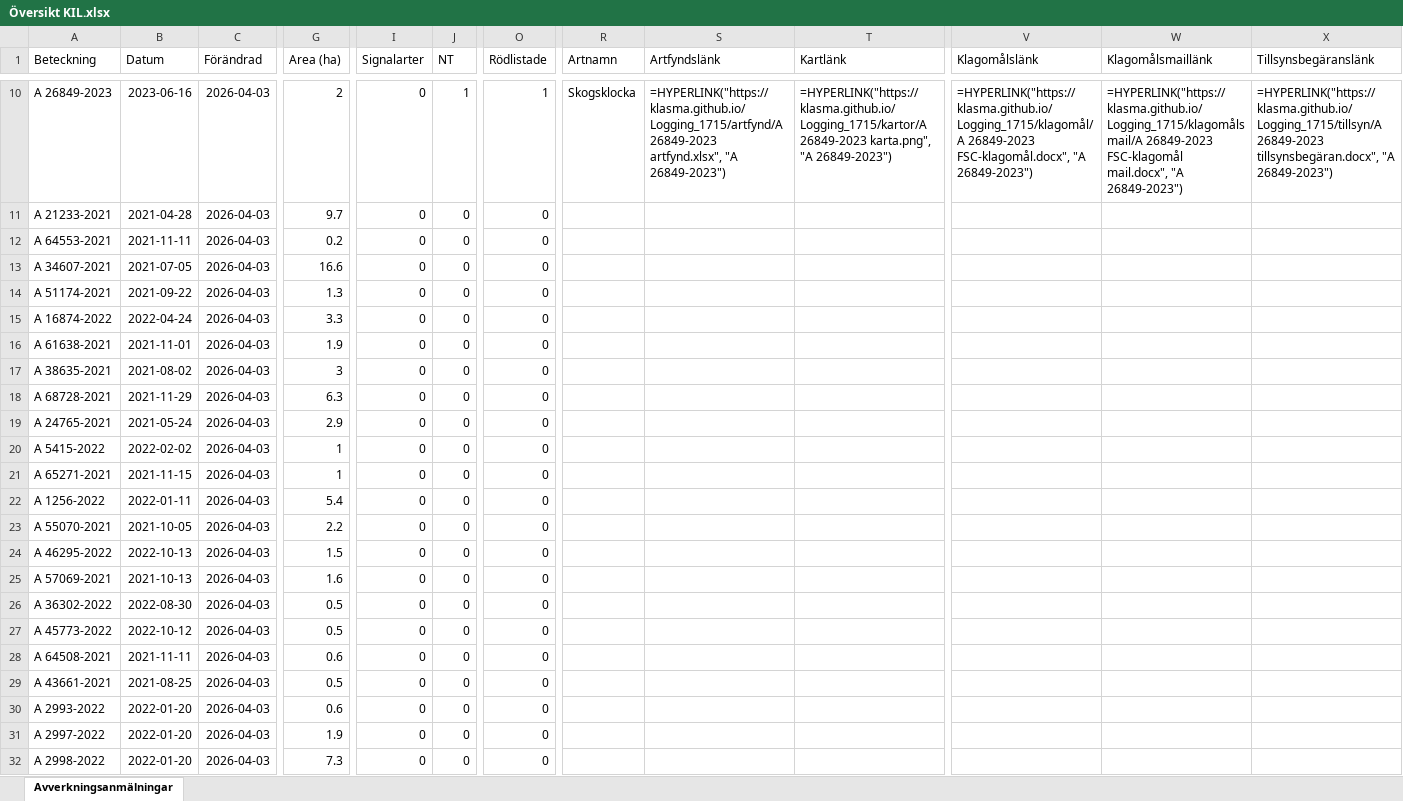
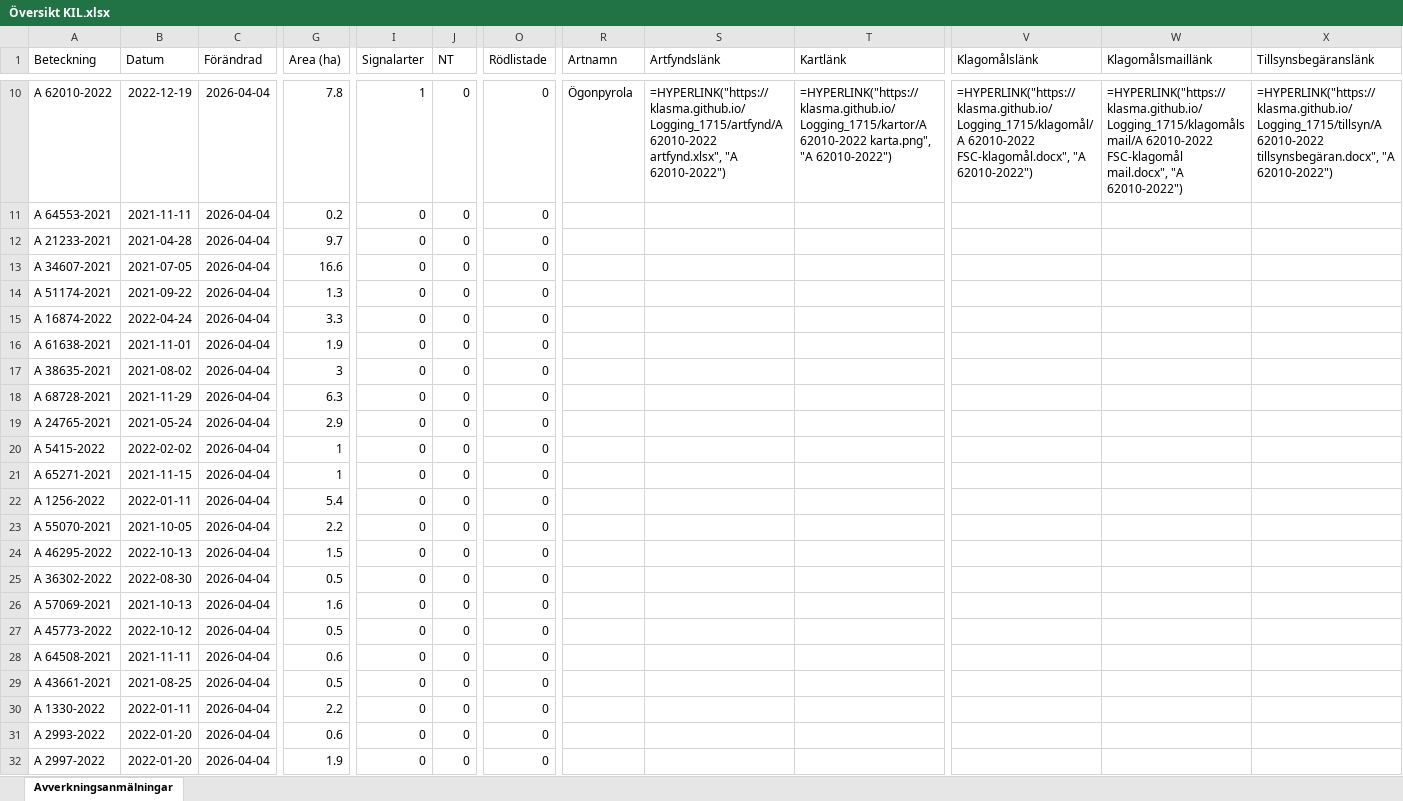
Before and after one commit to klasma/Logging_1715, an Excel workbook: Översikt KIL.xlsx, sheet Avverkningsanmälningar, drawn as a sheet; only a part is shown, gaps mark what is left out; values as stored, in another font and other column widths than the file's, no borders; formulas without a stored value are shown as written; the diff covers the shown part only; the diff names each change by its address in the sheet, - before the commit and + after, or states it on an @@ line.

```diff
--- a/Översikt KIL.xlsx (sheet Avverkningsanmälningar)
+++ b/Översikt KIL.xlsx (sheet Avverkningsanmälningar)
-A10 (Beteckning): A 26849-2023
+A10 (Beteckning): A 62010-2022
-B10 (Datum): 2023-06-16
+B10 (Datum): 2022-12-19
-C10:C32 (Förändrad): 2026-04-03
+C10:C32 (Förändrad): 2026-04-04
-G10 (Area (ha)): 2
+G10 (Area (ha)): 7.8
-I10 (Signalarter): 0
+I10 (Signalarter): 1
-J10 (NT): 1
+J10 (NT): 0
-O10 (Rödlistade): 1
+O10 (Rödlistade): 0
-R10 (Artnamn): Skogsklocka
+R10 (Artnamn): Ögonpyrola
-S10 (Artfyndslänk): =HYPERLINK("https://klasma.github.io/Logging_1715/artfynd/A 26849-2023 artfynd.xlsx", "A 26849-2023")
+S10 (Artfyndslänk): =HYPERLINK("https://klasma.github.io/Logging_1715/artfynd/A 62010-2022 artfynd.xlsx", "A 62010-2022")
-T10 (Kartlänk): =HYPERLINK("https://klasma.github.io/Logging_1715/kartor/A 26849-2023 karta.png", "A 26849-2023")
+T10 (Kartlänk): =HYPERLINK("https://klasma.github.io/Logging_1715/kartor/A 62010-2022 karta.png", "A 62010-2022")
-V10 (Klagomålslänk): =HYPERLINK("https://klasma.github.io/Logging_1715/klagomål/A 26849-2023 FSC-klagomål.docx", "A 26849-2023")
+V10 (Klagomålslänk): =HYPERLINK("https://klasma.github.io/Logging_1715/klagomål/A 62010-2022 FSC-klagomål.docx", "A 62010-2022")
-W10 (Klagomålsmaillänk): =HYPERLINK("https://klasma.github.io/Logging_1715/klagomålsmail/A 26849-2023 FSC-klagomål mail.docx", "A 26849-2023")
+W10 (Klagomålsmaillänk): =HYPERLINK("https://klasma.github.io/Logging_1715/klagomålsmail/A 62010-2022 FSC-klagomål mail.docx", "A 62010-2022")
-X10 (Tillsynsbegäranslänk): =HYPERLINK("https://klasma.github.io/Logging_1715/tillsyn/A 26849-2023 tillsynsbegäran.docx", "A 26849-2023")
+X10 (Tillsynsbegäranslänk): =HYPERLINK("https://klasma.github.io/Logging_1715/tillsyn/A 62010-2022 tillsynsbegäran.docx", "A 62010-2022")
-A11 (Beteckning): A 21233-2021
+A11 (Beteckning): A 64553-2021
-B11 (Datum): 2021-04-28
+B11 (Datum): 2021-11-11
-G11 (Area (ha)): 9.7
+G11 (Area (ha)): 0.2
-A12 (Beteckning): A 64553-2021
+A12 (Beteckning): A 21233-2021
-B12 (Datum): 2021-11-11
+B12 (Datum): 2021-04-28
-G12 (Area (ha)): 0.2
+G12 (Area (ha)): 9.7
-A25 (Beteckning): A 57069-2021
+A25 (Beteckning): A 36302-2022
-B25 (Datum): 2021-10-13
+B25 (Datum): 2022-08-30
-G25 (Area (ha)): 1.6
+G25 (Area (ha)): 0.5
-A26 (Beteckning): A 36302-2022
+A26 (Beteckning): A 57069-2021
-B26 (Datum): 2022-08-30
+B26 (Datum): 2021-10-13
-G26 (Area (ha)): 0.5
+G26 (Area (ha)): 1.6
-A30 (Beteckning): A 2993-2022
+A30 (Beteckning): A 1330-2022
-B30 (Datum): 2022-01-20
+B30 (Datum): 2022-01-11
-G30 (Area (ha)): 0.6
+G30 (Area (ha)): 2.2
-A31 (Beteckning): A 2997-2022
+A31 (Beteckning): A 2993-2022
-G31 (Area (ha)): 1.9
+G31 (Area (ha)): 0.6
-A32 (Beteckning): A 2998-2022
+A32 (Beteckning): A 2997-2022
-G32 (Area (ha)): 7.3
+G32 (Area (ha)): 1.9
```
Also changed, not shown: 1251 edited cells elsewhere in this sheet, artfynd/A 26849-2023 artfynd.xlsx, artfynd/A 37408-2022 artfynd.xlsx, 50 other files.
